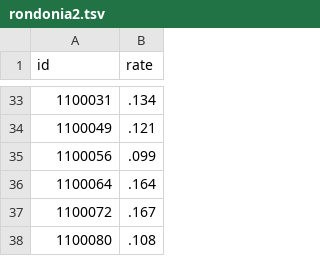
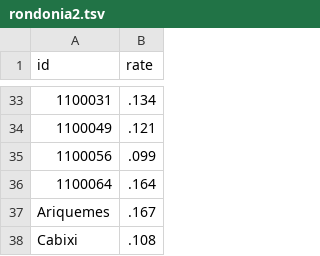
Before and after one commit to claytoncova/swarp, a TSV file: rondonia2.tsv, drawn as a sheet; only a part is shown, gaps mark what is left out.

Commit message:
Update rondonia2.tsv

```diff
--- a/rondonia2.tsv
+++ b/rondonia2.tsv
@@ -36,3 +36,3 @@ id	rate
 1100064	 .164
-1100072	 .167
-1100080	 .108
+Ariquemes	 .167
+Cabixi	 .108
```
